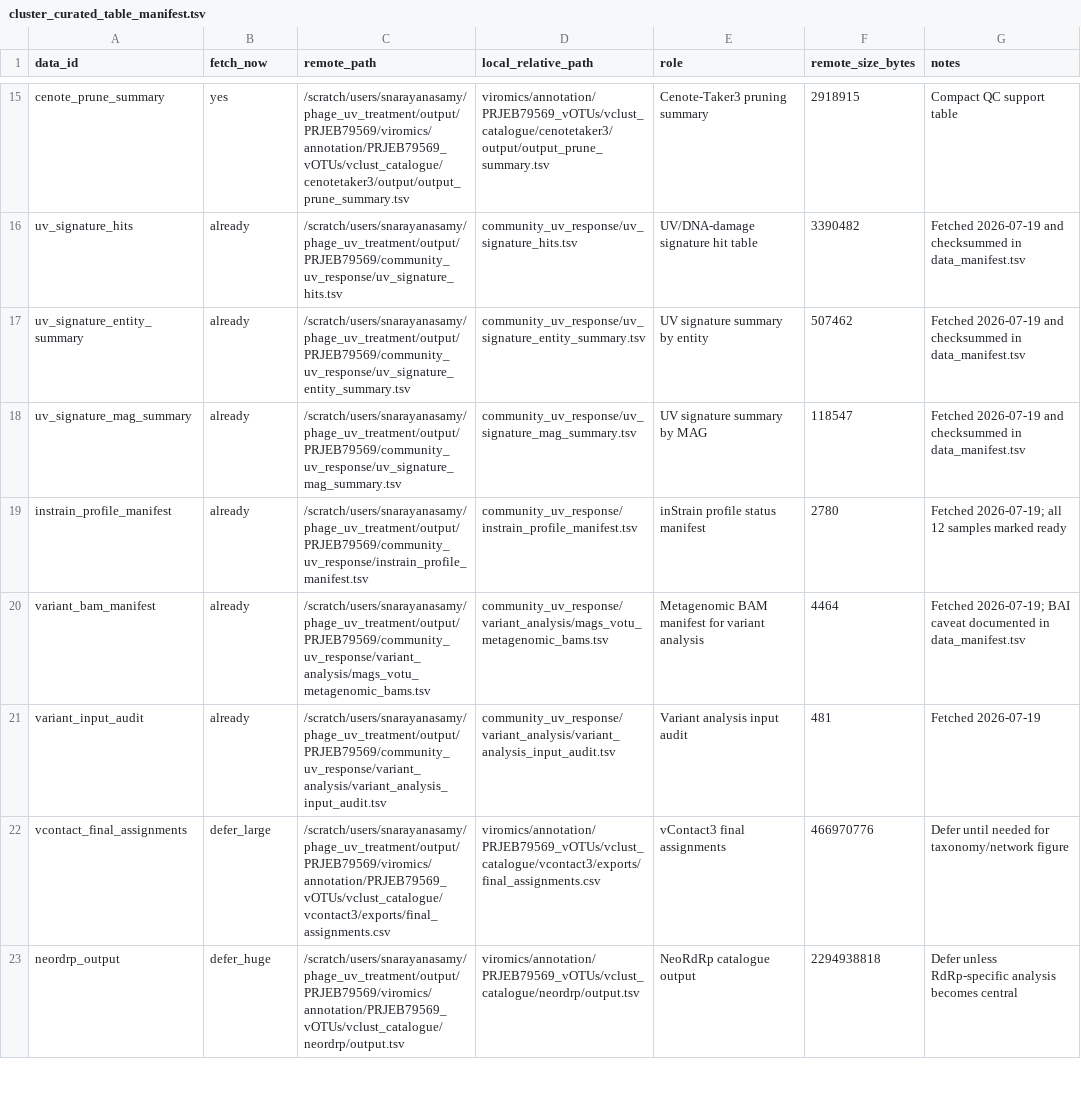
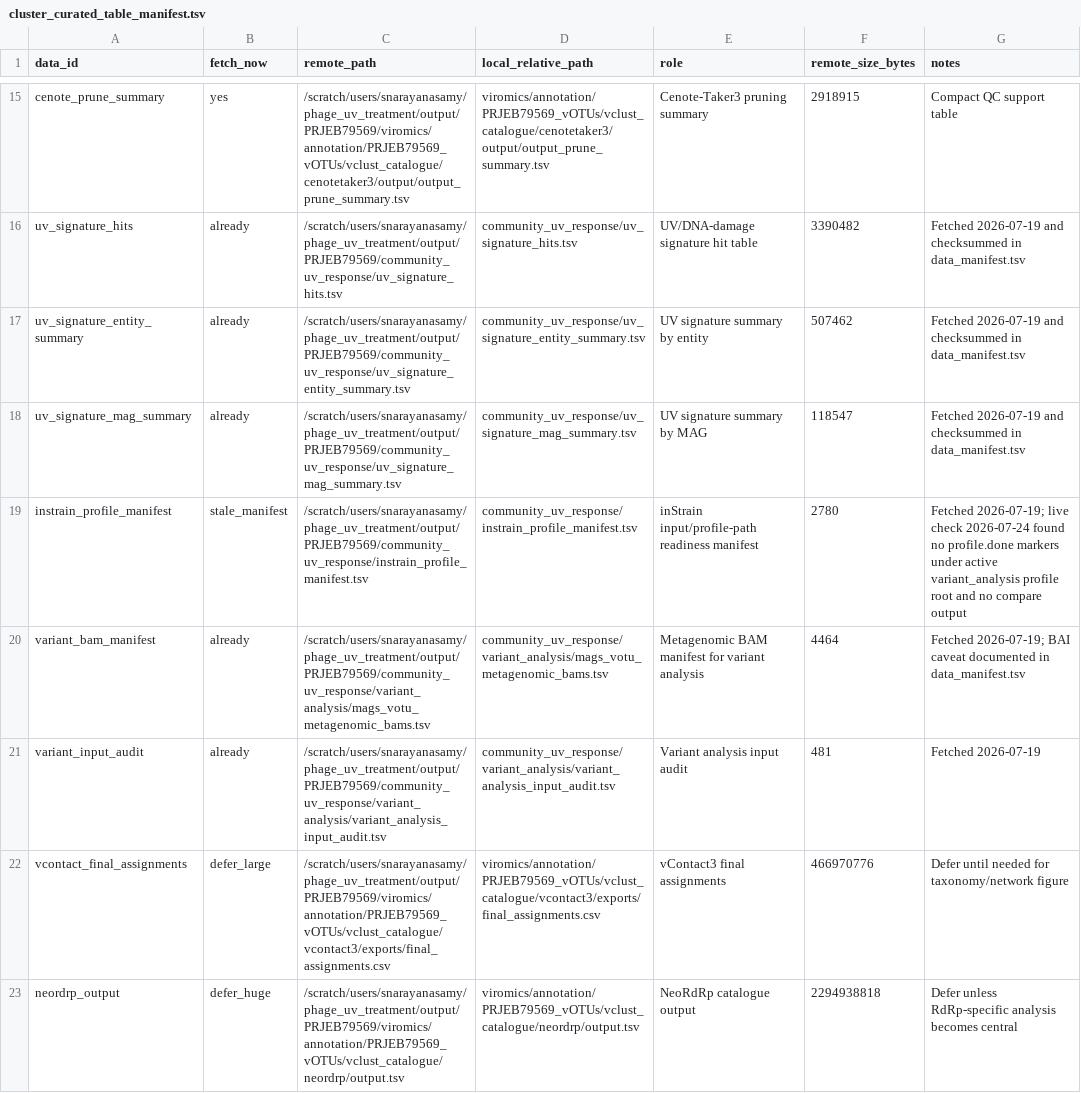
Before and after one commit to shaman-narayanasamy/phage_uv_ecology_analysis, a TSV file: manifests/cluster_curated_table_manifest.tsv, drawn as a sheet; only a part is shown, gaps mark what is left out; the diff covers the shown part only.

```diff
--- a/manifests/cluster_curated_table_manifest.tsv
+++ b/manifests/cluster_curated_table_manifest.tsv
@@ -18,3 +18,3 @@ uv_signature_entity_summary	already	/scratch/users/snarayanasamy/phage_uv_treatm
 uv_signature_mag_summary	already	/scratch/users/snarayanasamy/phage_uv_treatment/output/PRJEB79569/community_uv_response/uv_signature_mag_summary.tsv	community_uv_response/uv_signature_mag_summary.tsv	UV signature summary by MAG	118547	Fetched 2026-07-19 and checksummed in data_manifest.tsv
-instrain_profile_manifest	already	/scratch/users/snarayanasamy/phage_uv_treatment/output/PRJEB79569/community_uv_response/instrain_profile_manifest.tsv	community_uv_response/instrain_profile_manifest.tsv	inStrain profile status manifest	2780	Fetched 2026-07-19; all 12 samples marked ready
+instrain_profile_manifest	stale_manifest	/scratch/users/snarayanasamy/phage_uv_treatment/output/PRJEB79569/community_uv_response/instrain_profile_manifest.tsv	community_uv_response/instrain_profile_manifest.tsv	inStrain input/profile-path readiness manifest	2780	Fetched 2026-07-19; live check 2026-07-24 found no profile.done markers under active variant_analysis profile root and no compare output
 variant_bam_manifest	already	/scratch/users/snarayanasamy/phage_uv_treatment/output/PRJEB79569/community_uv_response/variant_analysis/mags_votu_metagenomic_bams.tsv	community_uv_response/variant_analysis/mags_votu_metagenomic_bams.tsv	Metagenomic BAM manifest for variant analysis	4464	Fetched 2026-07-19; BAI caveat documented in data_manifest.tsv
```
Also changed, not shown: 2 added rows and 6 edited cells elsewhere in this file, manifests/data_manifest.tsv, 3 other files.
